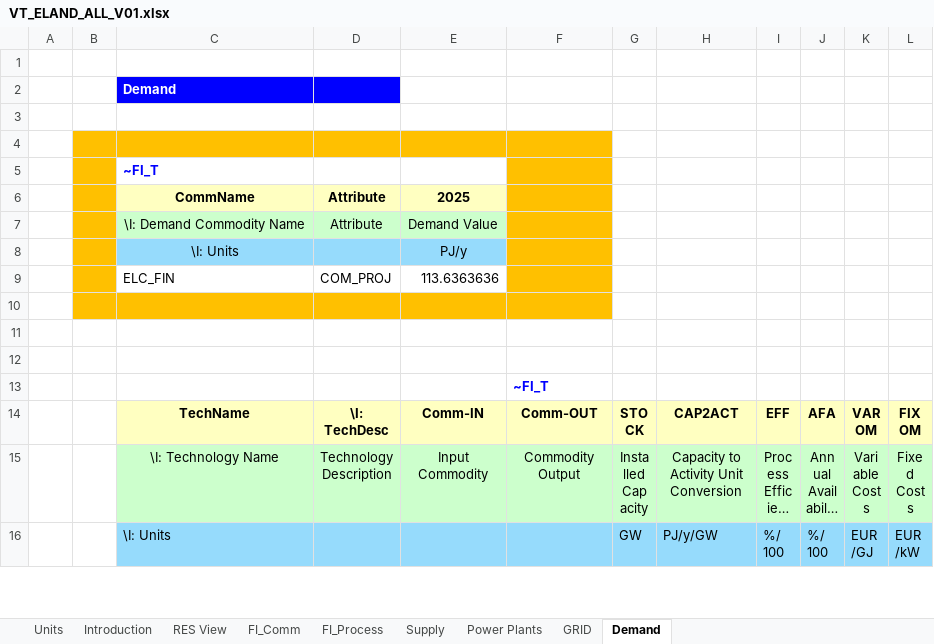
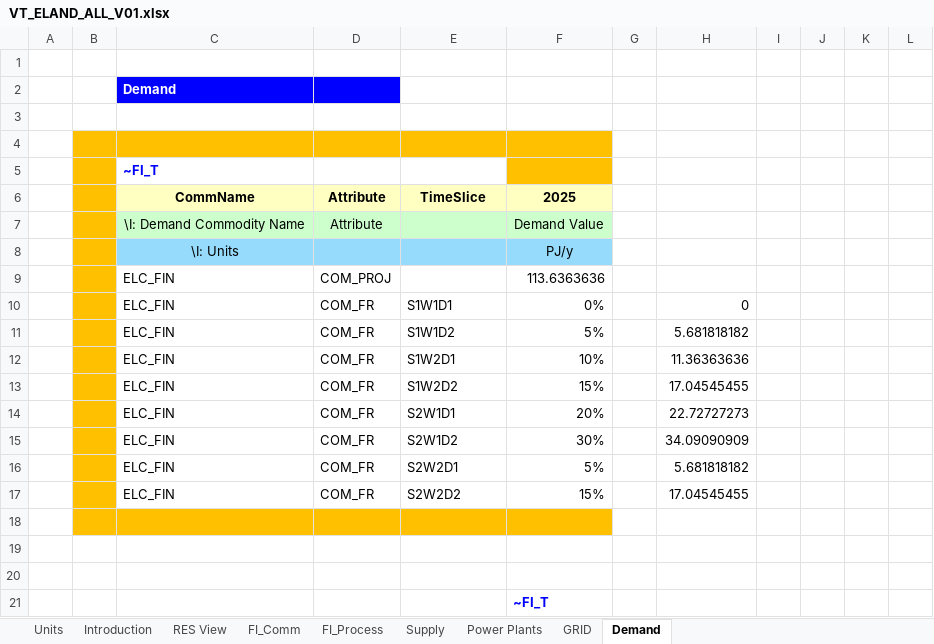
Before and after one commit to Emilia0607/IERP2, an Excel workbook: ELAND_01/VT_ELAND_ALL_V01.xlsx, sheet Demand, drawn as a sheet; only a part is shown; the shorter side is filled out with more unchanged rows; long unchanged cells end in …; values as stored, in another font and other column widths than the file's, no borders; removed rows and columns are numbered as before the commit, all else as after; the diff names each change by its address in the sheet, - before the commit and + after, or states it on an @@ line.

Commit message:
Add files via upload

```diff
--- a/ELAND_01/VT_ELAND_ALL_V01.xlsx (sheet Demand)
+++ b/ELAND_01/VT_ELAND_ALL_V01.xlsx (sheet Demand)
-E6: 2025
+E6: TimeSlice
-F6: (empty)
+F6: 2025
-F6 fill: #FFC000
+F6 fill: #FFFFC1
-E7 (TimeSlice): Demand Value
+E7 (TimeSlice): (empty)
-F7 (2025): (empty)
+F7 (2025): Demand Value
-F7 fill: #FFC000
+F7 fill: #CCFFCC
-row 8:  |  | \I: Units |  | PJ/y
-row 9:  |  | ELC_FIN | COM_PROJ | 113.6363636
+row 8:  |  | \I: Units |  |  | PJ/y
+row 9:  |  | ELC_FIN | COM_PROJ |  | 113.6363636
+row 10:  |  | ELC_FIN | COM_FR | S1W1D1 | 0% |  | 0
+row 11:  |  | ELC_FIN | COM_FR | S1W1D2 | 5% |  | 5.681818182
+row 12:  |  | ELC_FIN | COM_FR | S1W2D1 | 10% |  | 11.36363636
+row 13:  |  | ELC_FIN | COM_FR | S1W2D2 | 15% |  | 17.04545455
+row 14:  |  | ELC_FIN | COM_FR | S2W1D1 | 20% |  | 22.72727273
+row 15:  |  | ELC_FIN | COM_FR | S2W1D2 | 30% |  | 34.09090909
+row 16:  |  | ELC_FIN | COM_FR | S2W2D1 | 5% |  | 5.681818182
+row 17:  |  | ELC_FIN | COM_FR | S2W2D2 | 15% |  | 17.04545455
```
